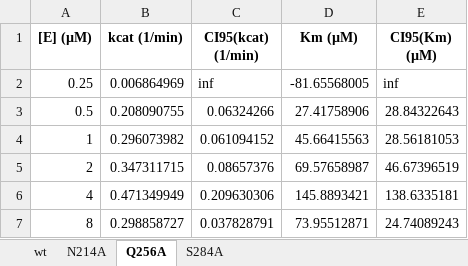
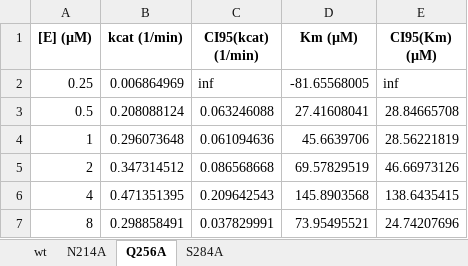
Before and after one commit to tjlane/mprodata, an Excel workbook: kinetics/fit_michaelis-menten_parameters.xlsx, sheet Q256A, drawn as a sheet; values as stored, in another font and other column widths than the file's, no borders; the diff names each change by its address in the sheet, - before the commit and + after, or states it on an @@ line.

```diff
--- a/kinetics/fit_michaelis-menten_parameters.xlsx (sheet Q256A)
+++ b/kinetics/fit_michaelis-menten_parameters.xlsx (sheet Q256A)
-B3 (kcat (1/min)): 0.208090755
+B3 (kcat (1/min)): 0.208088124
-C3 (CI95(kcat) (1/min)): 0.06324266
+C3 (CI95(kcat) (1/min)): 0.063246088
-D3 (Km (µM)): 27.41758906
+D3 (Km (µM)): 27.41608041
-E3 (CI95(Km) (µM)): 28.84322643
+E3 (CI95(Km) (µM)): 28.84665708
-B4 (kcat (1/min)): 0.296073982
+B4 (kcat (1/min)): 0.296073648
-C4 (CI95(kcat) (1/min)): 0.061094152
+C4 (CI95(kcat) (1/min)): 0.061094636
-D4 (Km (µM)): 45.66415563
+D4 (Km (µM)): 45.6639706
-E4 (CI95(Km) (µM)): 28.56181053
+E4 (CI95(Km) (µM)): 28.56221819
-B5 (kcat (1/min)): 0.347311715
+B5 (kcat (1/min)): 0.347314512
-C5 (CI95(kcat) (1/min)): 0.08657376
+C5 (CI95(kcat) (1/min)): 0.086568668
-D5 (Km (µM)): 69.57658987
+D5 (Km (µM)): 69.57829519
-E5 (CI95(Km) (µM)): 46.67396519
+E5 (CI95(Km) (µM)): 46.66973126
-B6 (kcat (1/min)): 0.471349949
+B6 (kcat (1/min)): 0.471351395
-C6 (CI95(kcat) (1/min)): 0.209630306
+C6 (CI95(kcat) (1/min)): 0.209642543
-D6 (Km (µM)): 145.8893421
+D6 (Km (µM)): 145.8903568
-E6 (CI95(Km) (µM)): 138.6335181
+E6 (CI95(Km) (µM)): 138.6435415
-B7 (kcat (1/min)): 0.298858727
+B7 (kcat (1/min)): 0.298858491
-C7 (CI95(kcat) (1/min)): 0.037828791
+C7 (CI95(kcat) (1/min)): 0.037829991
-D7 (Km (µM)): 73.95512871
+D7 (Km (µM)): 73.95495521
-E7 (CI95(Km) (µM)): 24.74089243
+E7 (CI95(Km) (µM)): 24.74207696
```
Also changed, not shown: sheet N214A, sheet wt, sheet S284A, kinetics/fit_velocities.xlsx, 6 other files.
